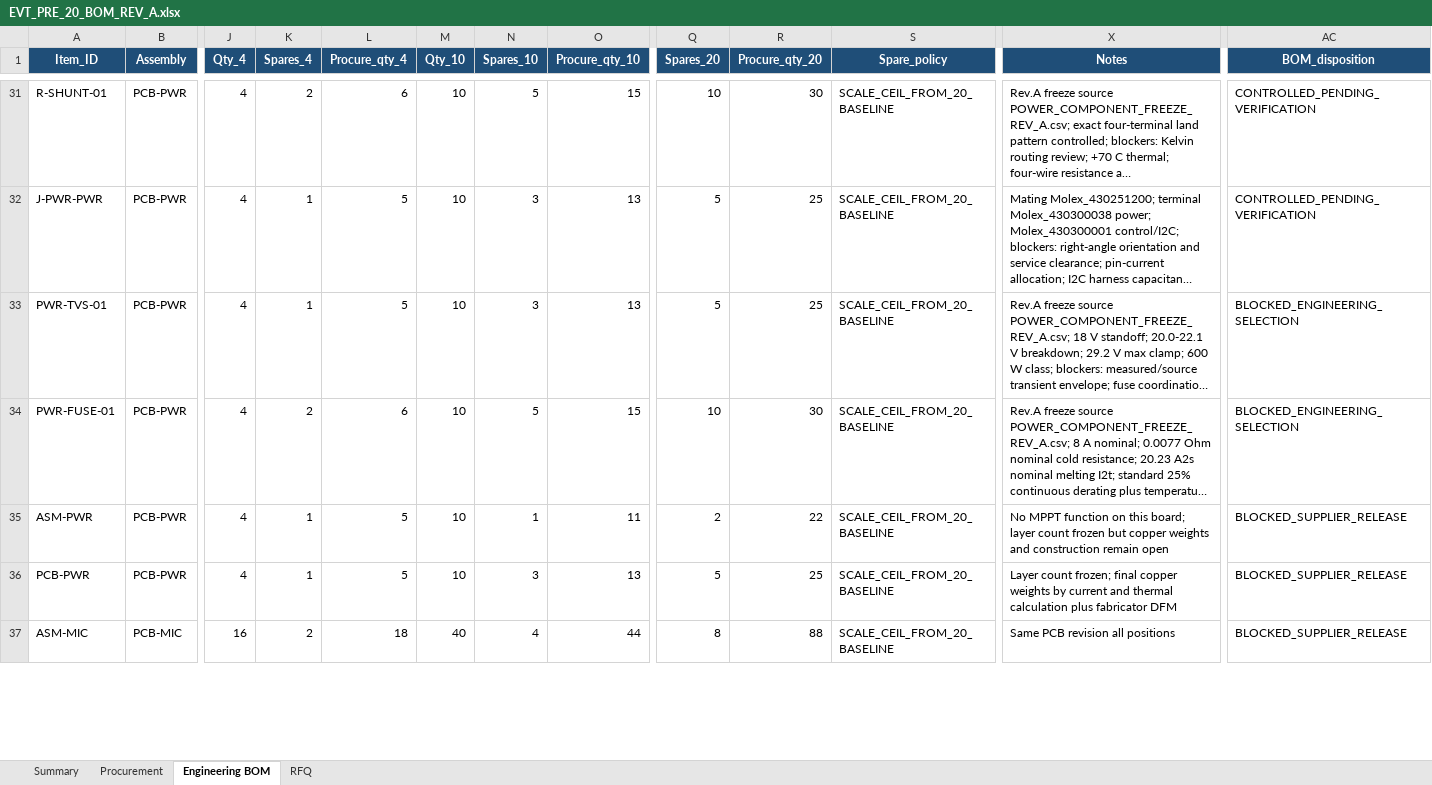
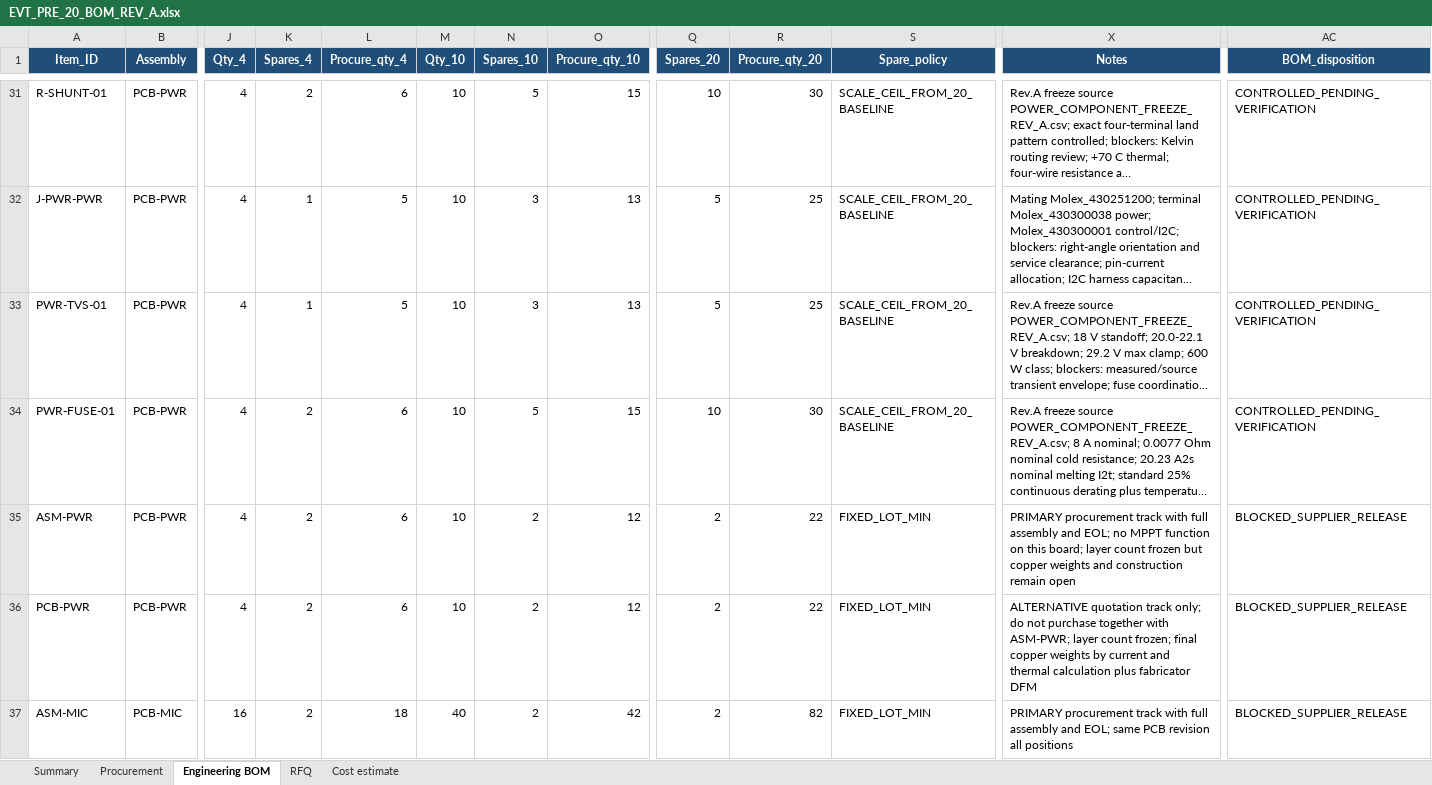
Before and after one commit to skif-ops/rs-zs-bpla, an Excel workbook: hardware/EVT_PRE_20_BOM_REV_A.xlsx, sheet Engineering BOM, drawn as a sheet; only a part is shown, gaps mark what is left out; long unchanged cells end in …; values as stored, in another font and other column widths than the file's, no borders; conditional formats and table styles not drawn; the diff covers the shown part only; the diff names each change by its address in the sheet, - before the commit and + after, or states it on an @@ line.

Commit message:
bom: publish exact-MPN pricing and select full PCBA track
Equivalent local commits:
89ccf0e bom: control EVT OTS identities without sample gate
14545a6 bom: add budget prices for EVT lot options
525ac78 docs: record EVT-20 critical MPN market snapshot
efbe48a bom: refresh AA.166 budget price
aeef4fd bom: select full PCBA procurement track

```diff
--- a/hardware/EVT_PRE_20_BOM_REV_A.xlsx (sheet Engineering BOM)
+++ b/hardware/EVT_PRE_20_BOM_REV_A.xlsx (sheet Engineering BOM)
+sheet tab: Cost estimate
-AC33:AC34 (BOM_disposition): BLOCKED_ENGINEERING_SELECTION
+AC33:AC34 (BOM_disposition): CONTROLLED_PENDING_VERIFICATION
-K35:K36 (Spares_4): 1
+K35:K36 (Spares_4): 2
-L35:L36 (Procure_qty_4): 5
+L35:L36 (Procure_qty_4): 6
-N35 (Spares_10): 1
+N35 (Spares_10): 2
-O35 (Procure_qty_10): 11
+O35 (Procure_qty_10): 12
-S35:S37 (Spare_policy): SCALE_CEIL_FROM_20_BASELINE
+S35:S37 (Spare_policy): FIXED_LOT_MIN
-X35 (Notes): No MPPT function…
+X35 (Notes): PRIMARY procurement track with full assembly and EOL; no MPPT function…
-N36 (Spares_10): 3
+N36 (Spares_10): 2
-O36 (Procure_qty_10): 13
+O36 (Procure_qty_10): 12
-Q36 (Spares_20): 5
+Q36 (Spares_20): 2
-R36 (Procure_qty_20): 25
+R36 (Procure_qty_20): 22
-X36 (Notes): Layer count frozen;…
+X36 (Notes): ALTERNATIVE quotation track only; do not purchase together with ASM-PWR; layer count frozen;…
-N37 (Spares_10): 4
+N37 (Spares_10): 2
-O37 (Procure_qty_10): 44
+O37 (Procure_qty_10): 42
-Q37 (Spares_20): 8
+Q37 (Spares_20): 2
-R37 (Procure_qty_20): 88
+R37 (Procure_qty_20): 82
-X37 (Notes): Same PCB revision…
+X37 (Notes): PRIMARY procurement track with full assembly and EOL; same PCB revision…
```
Also changed, not shown: 62 edited cells and cell formats elsewhere in this sheet, sheet Procurement, sheet RFQ, sheet Summary, 30 other files.
